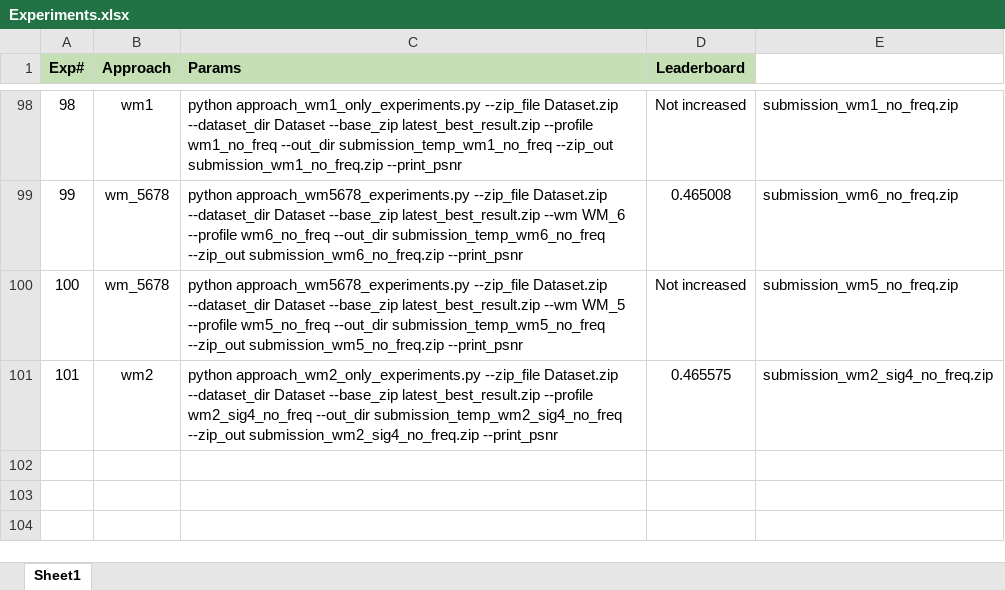
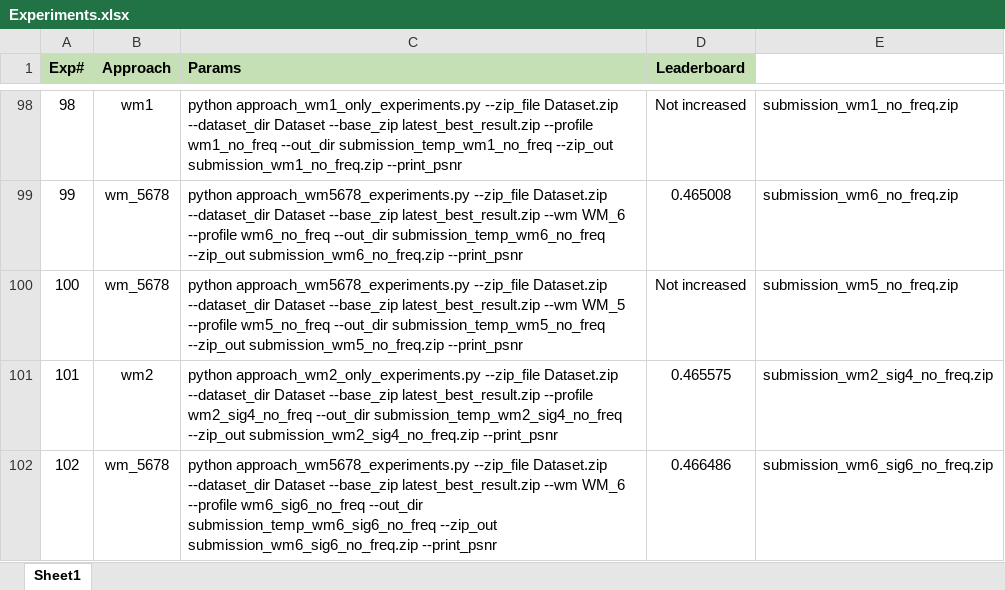
Before and after one commit to UsamaI000/tml2026-team_XLIII-assignment_4, an Excel workbook: Experiments.xlsx, sheet Sheet1, drawn as a sheet; only a part is shown, gaps mark what is left out; values as stored, in another font and other column widths than the file's, no borders; the diff names each change by its address in the sheet, - before the commit and + after, or states it on an @@ line.

Commit message:
best wm6

```diff
--- a/Experiments.xlsx (sheet Sheet1)
+++ b/Experiments.xlsx (sheet Sheet1)
+row 102: 102 | wm_5678 | python approach_wm5678_experiments.py --zip_file Dataset.zip --dataset_dir Dataset --base_zip latest_best_result.zip --wm WM_6 --profile wm6_sig6_no_freq --out_dir submission_temp_wm6_sig6_no_freq --zip_out submission_wm6_sig6_no_freq.zip --print_psnr | 0.466486 | submission_wm6_sig6_no_freq.zip
```
Also changed, not shown: 3 other files.
